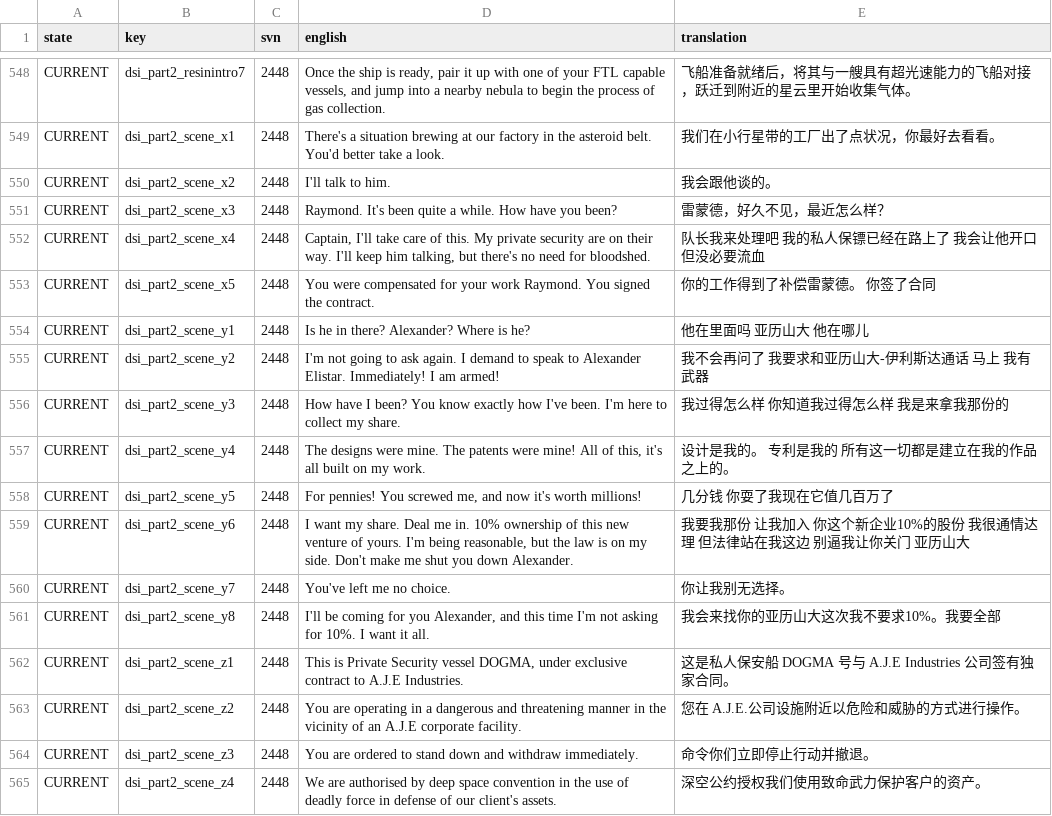
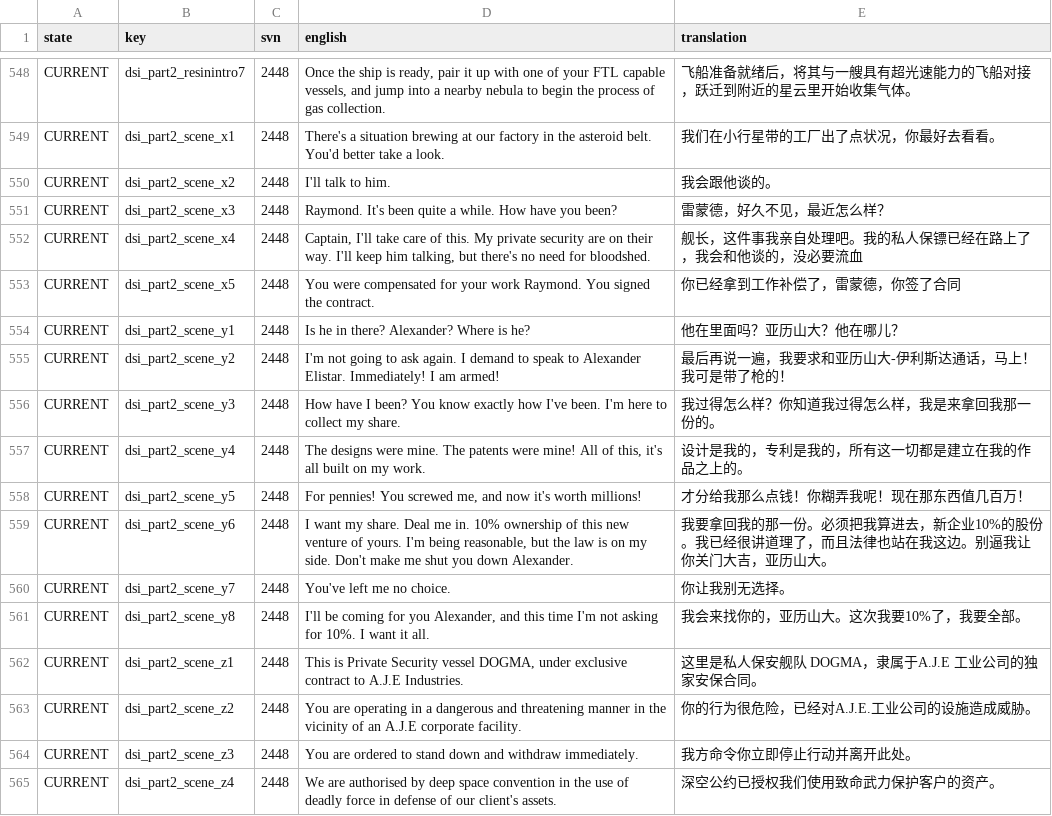
Before and after one commit to Qionglu735/LastStarshipTranslations, a CSV file: latest/data/language/chinese_simplified/language.csv, drawn as a sheet; only a part is shown, gaps mark what is left out; the diff covers the shown part only.

Commit message:
feat: translations refine for Deep Space Industrialists, language key from E to L

```diff
--- a/latest/data/language/chinese_simplified/language.csv
+++ b/latest/data/language/chinese_simplified/language.csv
@@ -551,15 +551,15 @@ CURRENT,dsi_part2_scene_x2,2448,"I'll talk to him.",我会跟他谈的。
 CURRENT,dsi_part2_scene_x3,2448,"Raymond.  It's been quite a while.  How have you been?","雷蒙德，好久不见，最近怎么样？"
-CURRENT,dsi_part2_scene_x4,2448,"Captain, I'll take care of this.  My private security are on their way.  I'll keep him talking, but there's no need for bloodshed.","队长我来处理吧  我的私人保镖已经在路上了  我会让他开口 但没必要流血"
-CURRENT,dsi_part2_scene_x5,2448,"You were compensated for your work Raymond.  You signed the contract.","你的工作得到了补偿雷蒙德。  你签了合同"
-CURRENT,dsi_part2_scene_y1,2448,"Is he in there?  Alexander?  Where is he?","他在里面吗  亚历山大  他在哪儿"
-CURRENT,dsi_part2_scene_y2,2448,"I'm not going to ask again.  I demand to speak to Alexander Elistar.  Immediately!  I am armed!","我不会再问了  我要求和亚历山大-伊利斯达通话  马上  我有武器"
-CURRENT,dsi_part2_scene_y3,2448,"How have I been?  You know exactly how I've been.  I'm here to collect my share.","我过得怎么样  你知道我过得怎么样  我是来拿我那份的"
-CURRENT,dsi_part2_scene_y4,2448,"The designs were mine.  The patents were mine!  All of this, it's all built on my work.","设计是我的。  专利是我的  所有这一切都是建立在我的作品之上的。"
-CURRENT,dsi_part2_scene_y5,2448,"For pennies!  You screwed me, and now it's worth millions!","几分钱  你耍了我现在它值几百万了"
-CURRENT,dsi_part2_scene_y6,2448,"I want my share.  Deal me in.  10% ownership of this new venture of yours.  I'm being reasonable, but the law is on my side.  Don't make me shut you down Alexander.","我要我那份  让我加入  你这个新企业10%的股份  我很通情达理 但法律站在我这边  别逼我让你关门 亚历山大"
+CURRENT,dsi_part2_scene_x4,2448,"Captain, I'll take care of this.  My private security are on their way.  I'll keep him talking, but there's no need for bloodshed.","舰长，这件事我亲自处理吧。我的私人保镖已经在路上了，我会和他谈的，没必要流血"
+CURRENT,dsi_part2_scene_x5,2448,"You were compensated for your work Raymond.  You signed the contract.","你已经拿到工作补偿了，雷蒙德，你签了合同"
+CURRENT,dsi_part2_scene_y1,2448,"Is he in there?  Alexander?  Where is he?","他在里面吗？亚历山大？他在哪儿？"
+CURRENT,dsi_part2_scene_y2,2448,"I'm not going to ask again.  I demand to speak to Alexander Elistar.  Immediately!  I am armed!","最后再说一遍，我要求和亚历山大-伊利斯达通话，马上！我可是带了枪的！"
+CURRENT,dsi_part2_scene_y3,2448,"How have I been?  You know exactly how I've been.  I'm here to collect my share.","我过得怎么样？你知道我过得怎么样，我是来拿回我那一份的。"
+CURRENT,dsi_part2_scene_y4,2448,"The designs were mine.  The patents were mine!  All of this, it's all built on my work.","设计是我的，专利是我的，所有这一切都是建立在我的作品之上的。"
+CURRENT,dsi_part2_scene_y5,2448,"For pennies!  You screwed me, and now it's worth millions!","才分给我那么点钱！你糊弄我呢！现在那东西值几百万！"
+CURRENT,dsi_part2_scene_y6,2448,"I want my share.  Deal me in.  10% ownership of this new venture of yours.  I'm being reasonable, but the law is on my side.  Don't make me shut you down Alexander.","我要拿回我的那一份。必须把我算进去，新企业10%的股份。我已经很讲道理了，而且法律也站在我这边。别逼我让你关门大吉，亚历山大。"
 CURRENT,dsi_part2_scene_y7,2448,"You've left me no choice.",你让我别无选择。
-CURRENT,dsi_part2_scene_y8,2448,"I'll be coming for you Alexander, and this time I'm not asking for 10%. I want it all.",我会来找你的亚历山大这次我不要求10%。我要全部
-CURRENT,dsi_part2_scene_z1,2448,"This is Private Security vessel DOGMA, under exclusive contract to A.J.E Industries.","这是私人保安船 DOGMA 号与 A.J.E Industries 公司签有独家合同。"
-CURRENT,dsi_part2_scene_z2,2448,"You are operating in a dangerous and threatening manner in the vicinity of an A.J.E corporate facility.","您在 A.J.E.公司设施附近以危险和威胁的方式进行操作。"
-CURRENT,dsi_part2_scene_z3,2448,"You are ordered to stand down and withdraw immediately.",命令你们立即停止行动并撤退。
-CURRENT,dsi_part2_scene_z4,2448,"We are authorised by deep space convention in the use of deadly force in defense of our client's assets.",深空公约授权我们使用致命武力保护客户的资产。
+CURRENT,dsi_part2_scene_y8,2448,"I'll be coming for you Alexander, and this time I'm not asking for 10%. I want it all.",我会来找你的，亚历山大。这次我要10%了，我要全部。
+CURRENT,dsi_part2_scene_z1,2448,"This is Private Security vessel DOGMA, under exclusive contract to A.J.E Industries.","这里是私人保安舰队 DOGMA，隶属于A.J.E 工业公司的独家安保合同。"
+CURRENT,dsi_part2_scene_z2,2448,"You are operating in a dangerous and threatening manner in the vicinity of an A.J.E corporate facility.","你的行为很危险，已经对A.J.E.工业公司的设施造成威胁。"
+CURRENT,dsi_part2_scene_z3,2448,"You are ordered to stand down and withdraw immediately.",我方命令你立即停止行动并离开此处。
+CURRENT,dsi_part2_scene_z4,2448,"We are authorised by deep space convention in the use of deadly force in defense of our client's assets.",深空公约已授权我们使用致命武力保护客户的资产。
```
Also changed, not shown: 132 edited cells elsewhere in this file.
